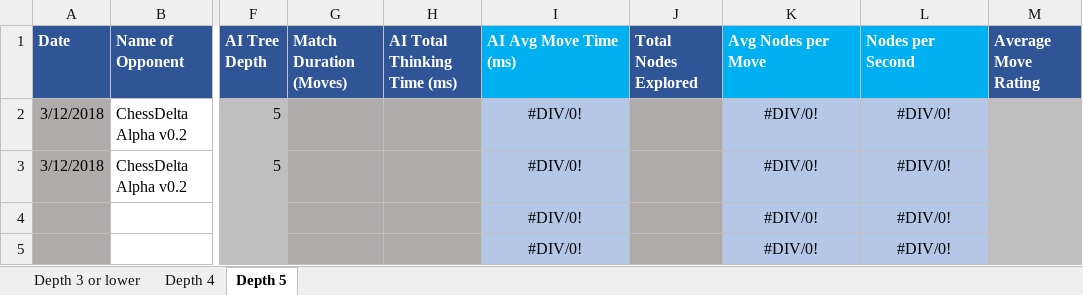
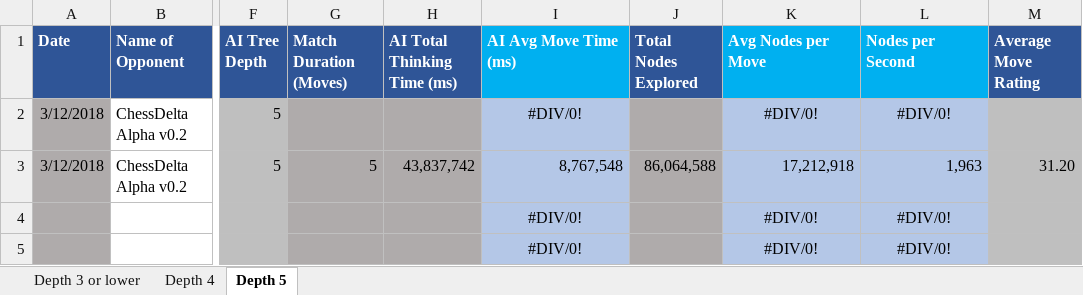
Before and after one commit to dangarmol/chess-delta, an Excel workbook: doc/Report/ChessDelta Results.xlsx, sheet Depth 5, drawn as a sheet; only a part is shown, gaps mark what is left out; values as stored, in another font and other column widths than the file's, no borders; conditional formats not drawn; the diff names each change by its address in the sheet, - before the commit and + after, or states it on an @@ line.

Commit message:
Added some screenshots and updated Results

```diff
--- a/doc/Report/ChessDelta Results.xlsx (sheet Depth 5)
+++ b/doc/Report/ChessDelta Results.xlsx (sheet Depth 5)
-G3 (Match Duration (Moves)): (empty)
+G3 (Match Duration (Moves)): 5
-H3 (AI Total Thinking Time (ms)): (empty)
+H3 (AI Total Thinking Time (ms)): 43,837,742
-I3 (AI Avg Move Time (ms)): #DIV/0!
+I3 (AI Avg Move Time (ms)): 8,767,548
-I3 alignment: center
+I3 alignment: right
-J3 (Total Nodes Explored): (empty)
+J3 (Total Nodes Explored): 86,064,588
-K3 (Avg Nodes per Move): #DIV/0!
+K3 (Avg Nodes per Move): 17,212,918
-K3:L3 alignment: center
+K3:L3 alignment: right
-L3 (Nodes per Second): #DIV/0!
+L3 (Nodes per Second): 1,963
-M3 (Average Move Rating): (empty)
+M3 (Average Move Rating): 31.20
```
Also changed, not shown: 3 other files.
